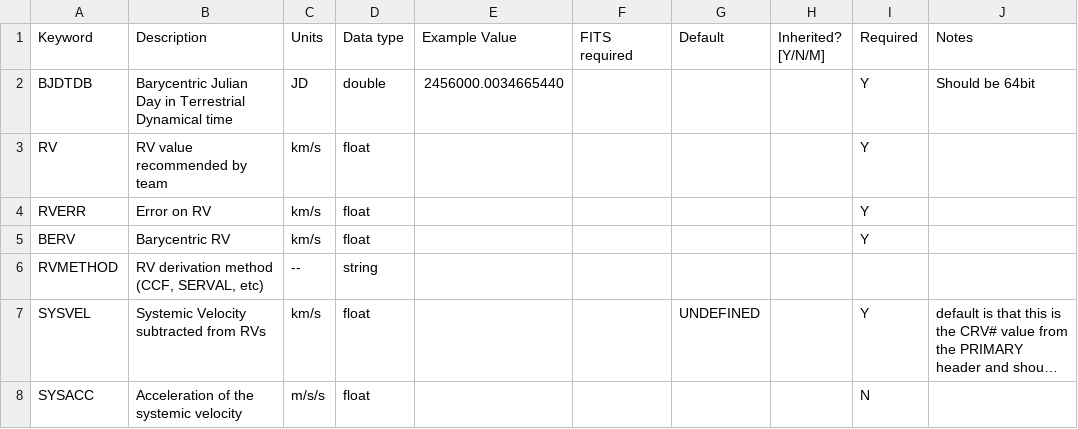
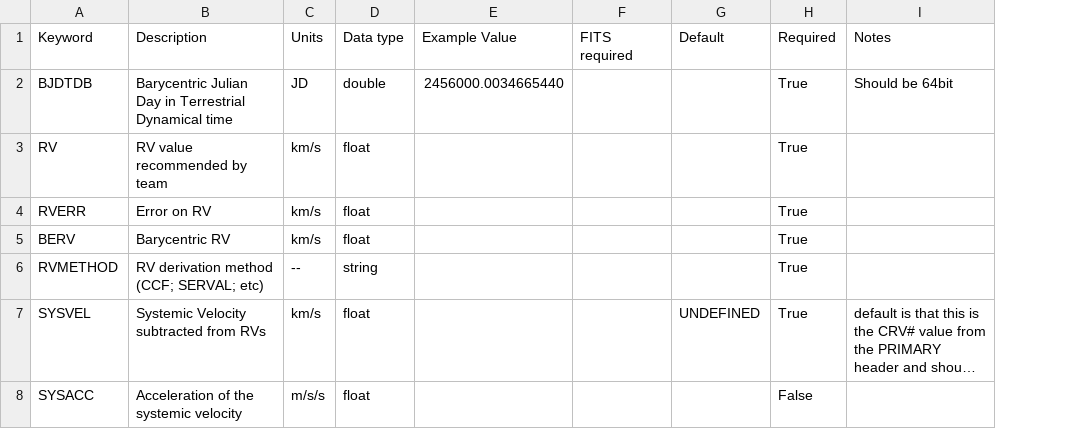
Before and after one commit to dstanya/RVData, a CSV file: rvdata/core/models/config/L4-PRIMARY-keywords.csv, drawn as a sheet; long unchanged cells end in …; removed rows and columns are numbered as before the commit, all else as after; the diff names each change by its address in the sheet, - before the commit and + after, or states it on an @@ line.

Commit message:
updating header keyword csv files for L2/3/4

```diff
--- a/rvdata/core/models/config/L4-PRIMARY-keywords.csv
+++ b/rvdata/core/models/config/L4-PRIMARY-keywords.csv
-column H (Inherited? [Y/N/M]), empty
-H2:H5 (Required): Y
+H2:H5 (Required): True
-B6 (Description): RV derivation method (CCF, SERVAL, etc)
+B6 (Description): RV derivation method (CCF; SERVAL; etc)
-H6 (Required): (empty)
+H6 (Required): True
-H7 (Required): Y
+H7 (Required): True
-H8 (Required): N
+H8 (Required): False
```
Also changed, not shown: 10 other files.
